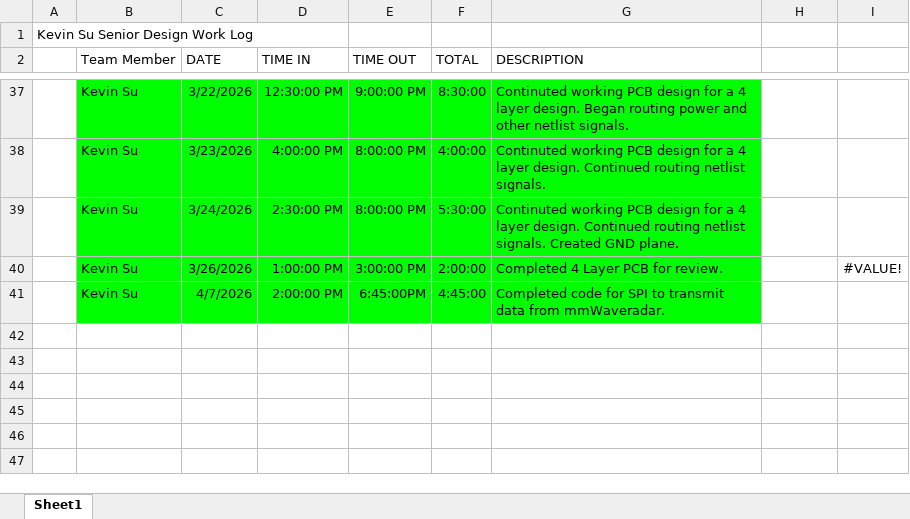
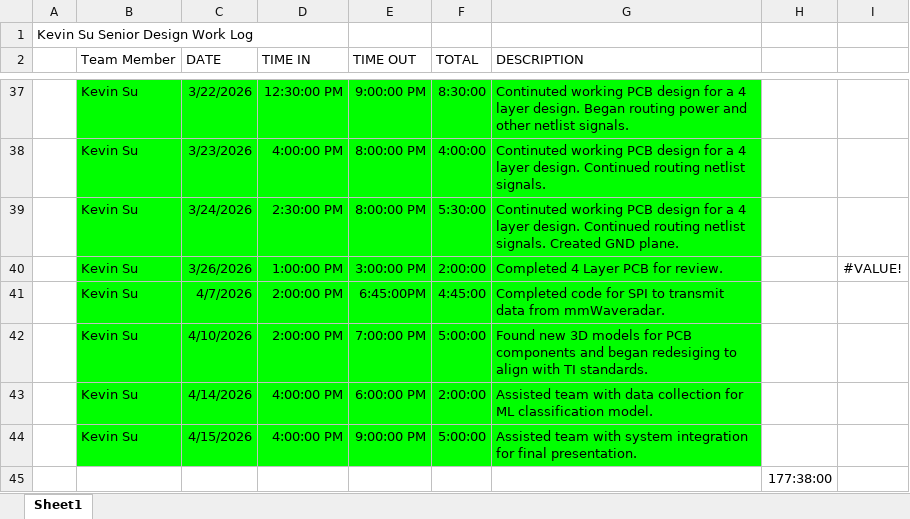
Before and after one commit to kevinsu-rgb/Senior_Design_TI_Project, an Excel workbook: Work_Log/Kevin_Hours_Log.xlsx, sheet Sheet1, drawn as a sheet; only a part is shown, gaps mark what is left out; values as stored, in another font and other column widths than the file's, no borders; the diff names each change by its address in the sheet, - before the commit and + after, or states it on an @@ line.

Commit message:
Updated kevin work hours

```diff
--- a/Work_Log/Kevin_Hours_Log.xlsx (sheet Sheet1)
+++ b/Work_Log/Kevin_Hours_Log.xlsx (sheet Sheet1)
+row 42:  | Kevin Su | 4/10/2026 | 2:00:00 PM | 7:00:00 PM | 5:00:00 | Found new 3D models for PCB components and began redesiging to align with TI standards.
+row 43:  | Kevin Su | 4/14/2026 | 4:00:00 PM | 6:00:00 PM | 2:00:00 | Assisted team with data collection for ML classification model.
+row 44:  | Kevin Su | 4/15/2026 | 4:00:00 PM | 9:00:00 PM | 5:00:00 | Assisted team with system integration for final presentation.
+row 45:  |  |  |  |  |  |  | 177:38:00
```
